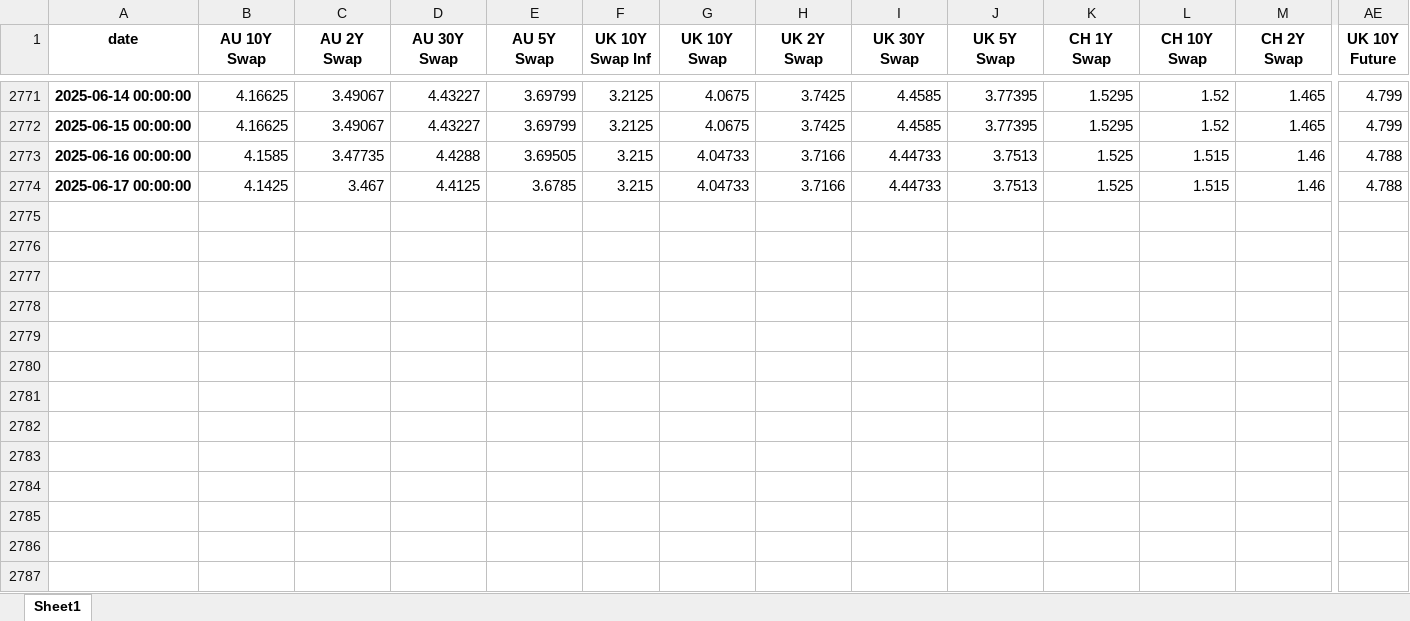
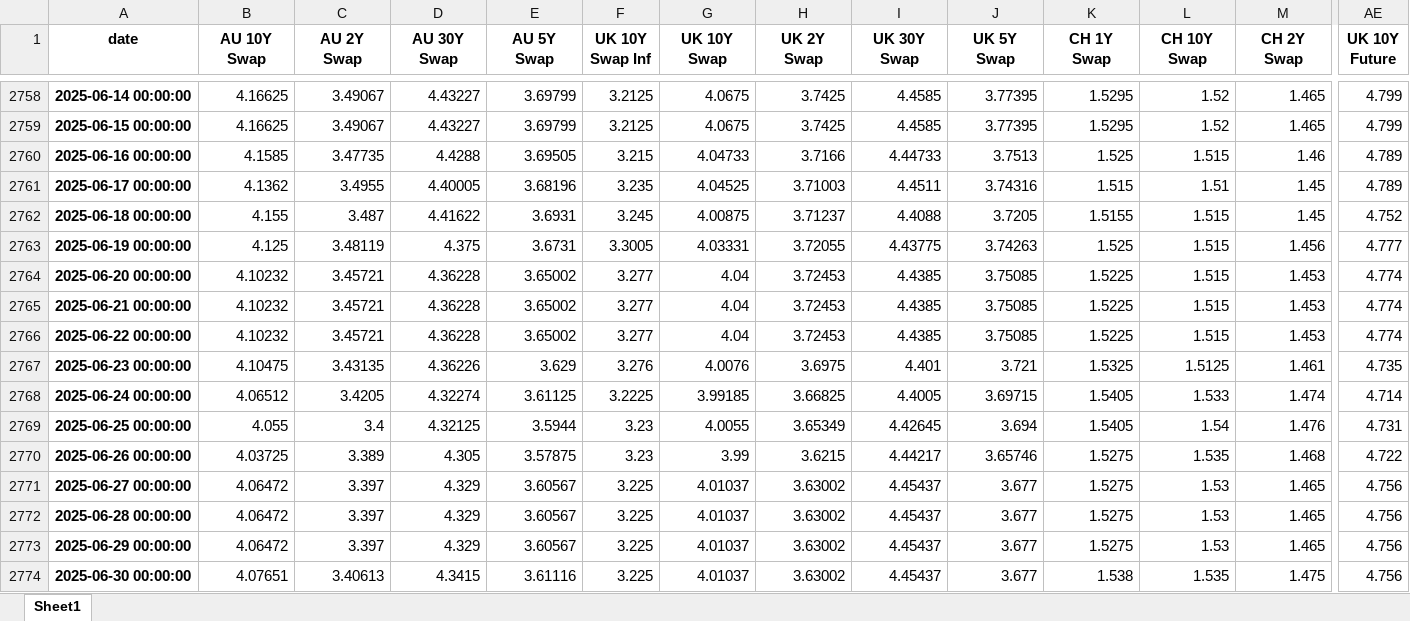
Before and after one commit to MTFEGAN/riskapp, an Excel workbook: historical_data.xlsx, sheet Sheet1, drawn as a sheet; only a part is shown, gaps mark what is left out; values as stored, in another font and other column widths than the file's, no borders; addresses are those after the commit; rows hold the shown columns only; the diff covers the shown part only; the diff names each change by its address in the sheet, - before the commit and + after, or states it on an @@ line.

```diff
--- a/historical_data.xlsx (sheet Sheet1)
+++ b/historical_data.xlsx (sheet Sheet1)
-AE2760:AE2761 (UK 10Y Future): 4.788
+AE2760:AE2761 (UK 10Y Future): 4.789
-B2761 (AU 10Y Swap): 4.1425
+B2761 (AU 10Y Swap): 4.1362
-C2761 (AU 2Y Swap): 3.467
+C2761 (AU 2Y Swap): 3.4955
-D2761 (AU 30Y Swap): 4.4125
+D2761 (AU 30Y Swap): 4.40005
-E2761 (AU 5Y Swap): 3.6785
+E2761 (AU 5Y Swap): 3.68196
-F2761 (UK 10Y Swap Inf): 3.215
+F2761 (UK 10Y Swap Inf): 3.235
-G2761 (UK 10Y Swap): 4.04733
+G2761 (UK 10Y Swap): 4.04525
-H2761 (UK 2Y Swap): 3.7166
+H2761 (UK 2Y Swap): 3.71003
-I2761 (UK 30Y Swap): 4.44733
+I2761 (UK 30Y Swap): 4.4511
-J2761 (UK 5Y Swap): 3.7513
+J2761 (UK 5Y Swap): 3.74316
-K2761 (CH 1Y Swap): 1.525
+K2761 (CH 1Y Swap): 1.515
-L2761 (CH 10Y Swap): 1.515
+L2761 (CH 10Y Swap): 1.51
-M2761 (CH 2Y Swap): 1.46
+M2761 (CH 2Y Swap): 1.45
+row 2762: 2025-06-18 00:00:00 | 4.155 | 3.487 | 4.41622 | 3.6931 | 3.245 | 4.00875 | 3.71237 | 4.4088 | 3.7205 | 1.5155 | 1.515 | 1.45 | 4.752
+row 2763: 2025-06-19 00:00:00 | 4.125 | 3.48119 | 4.375 | 3.6731 | 3.3005 | 4.03331 | 3.72055 | 4.43775 | 3.74263 | 1.525 | 1.515 | 1.456 | 4.777
+row 2764: 2025-06-20 00:00:00 | 4.10232 | 3.45721 | 4.36228 | 3.65002 | 3.277 | 4.04 | 3.72453 | 4.4385 | 3.75085 | 1.5225 | 1.515 | 1.453 | 4.774
+row 2765: 2025-06-21 00:00:00 | 4.10232 | 3.45721 | 4.36228 | 3.65002 | 3.277 | 4.04 | 3.72453 | 4.4385 | 3.75085 | 1.5225 | 1.515 | 1.453 | 4.774
+row 2766: 2025-06-22 00:00:00 | 4.10232 | 3.45721 | 4.36228 | 3.65002 | 3.277 | 4.04 | 3.72453 | 4.4385 | 3.75085 | 1.5225 | 1.515 | 1.453 | 4.774
+row 2767: 2025-06-23 00:00:00 | 4.10475 | 3.43135 | 4.36226 | 3.629 | 3.276 | 4.0076 | 3.6975 | 4.401 | 3.721 | 1.5325 | 1.5125 | 1.461 | 4.735
+row 2768: 2025-06-24 00:00:00 | 4.06512 | 3.4205 | 4.32274 | 3.61125 | 3.2225 | 3.99185 | 3.66825 | 4.4005 | 3.69715 | 1.5405 | 1.533 | 1.474 | 4.714
+row 2769: 2025-06-25 00:00:00 | 4.055 | 3.4 | 4.32125 | 3.5944 | 3.23 | 4.0055 | 3.65349 | 4.42645 | 3.694 | 1.5405 | 1.54 | 1.476 | 4.731
+row 2770: 2025-06-26 00:00:00 | 4.03725 | 3.389 | 4.305 | 3.57875 | 3.23 | 3.99 | 3.6215 | 4.44217 | 3.65746 | 1.5275 | 1.535 | 1.468 | 4.722
+row 2771: 2025-06-27 00:00:00 | 4.06472 | 3.397 | 4.329 | 3.60567 | 3.225 | 4.01037 | 3.63002 | 4.45437 | 3.677 | 1.5275 | 1.53 | 1.465 | 4.756
+row 2772: 2025-06-28 00:00:00 | 4.06472 | 3.397 | 4.329 | 3.60567 | 3.225 | 4.01037 | 3.63002 | 4.45437 | 3.677 | 1.5275 | 1.53 | 1.465 | 4.756
+row 2773: 2025-06-29 00:00:00 | 4.06472 | 3.397 | 4.329 | 3.60567 | 3.225 | 4.01037 | 3.63002 | 4.45437 | 3.677 | 1.5275 | 1.53 | 1.465 | 4.756
+row 2774: 2025-06-30 00:00:00 | 4.07651 | 3.40613 | 4.3415 | 3.61116 | 3.225 | 4.01037 | 3.63002 | 4.45437 | 3.677 | 1.538 | 1.535 | 1.475 | 4.756
```
Also changed, not shown: 13 removed rows and 45 edited cells elsewhere in this sheet, 1 other file.
